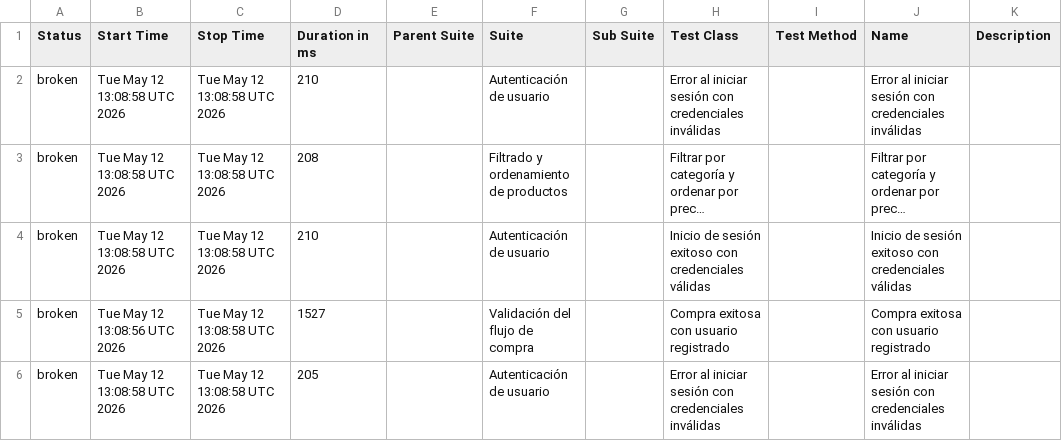
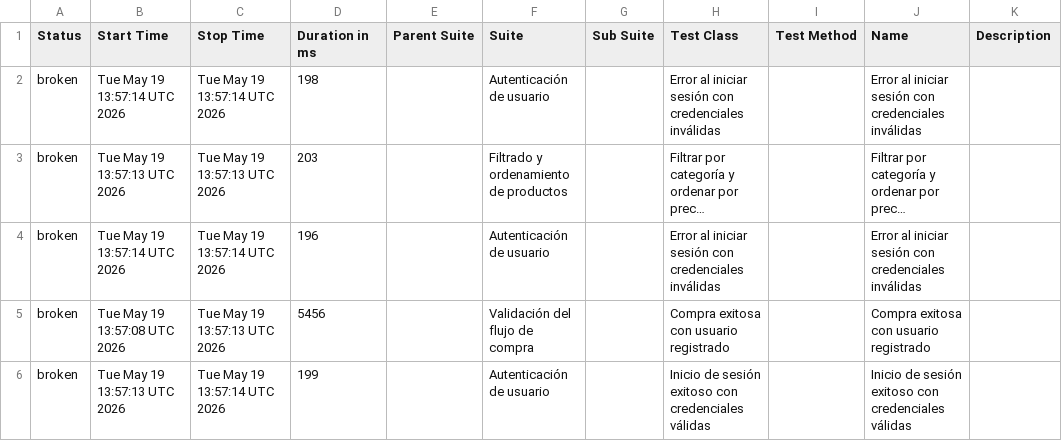
Before and after one commit to paquitatorres/SeleniumWebDriver-POM-Cucumber-, a CSV file: data/suites.csv, drawn as a sheet; long unchanged cells end in …; the diff names each change by its address in the sheet, - before the commit and + after, or states it on an @@ line.

```diff
--- a/data/suites.csv
+++ b/data/suites.csv
-B2 (Start Time): Tue May 12 13:08:58 UTC 2026
+B2 (Start Time): Tue May 19 13:57:14 UTC 2026
-C2 (Stop Time): Tue May 12 13:08:58 UTC 2026
+C2 (Stop Time): Tue May 19 13:57:14 UTC 2026
-D2 (Duration in ms): 210
+D2 (Duration in ms): 198
-B3 (Start Time): Tue May 12 13:08:58 UTC 2026
+B3 (Start Time): Tue May 19 13:57:13 UTC 2026
-C3 (Stop Time): Tue May 12 13:08:58 UTC 2026
+C3 (Stop Time): Tue May 19 13:57:13 UTC 2026
-D3 (Duration in ms): 208
+D3 (Duration in ms): 203
-B4 (Start Time): Tue May 12 13:08:58 UTC 2026
+B4 (Start Time): Tue May 19 13:57:14 UTC 2026
-C4 (Stop Time): Tue May 12 13:08:58 UTC 2026
+C4 (Stop Time): Tue May 19 13:57:14 UTC 2026
-D4 (Duration in ms): 210
+D4 (Duration in ms): 196
-H4 (Test Class): Inicio de sesión exitoso con credenciales válidas
+H4 (Test Class): Error al iniciar sesión con credenciales inválidas
-J4 (Name): Inicio de sesión exitoso con credenciales válidas
+J4 (Name): Error al iniciar sesión con credenciales inválidas
-B5 (Start Time): Tue May 12 13:08:56 UTC 2026
+B5 (Start Time): Tue May 19 13:57:08 UTC 2026
-C5 (Stop Time): Tue May 12 13:08:58 UTC 2026
+C5 (Stop Time): Tue May 19 13:57:13 UTC 2026
-D5 (Duration in ms): 1527
+D5 (Duration in ms): 5456
-B6 (Start Time): Tue May 12 13:08:58 UTC 2026
+B6 (Start Time): Tue May 19 13:57:13 UTC 2026
-C6 (Stop Time): Tue May 12 13:08:58 UTC 2026
+C6 (Stop Time): Tue May 19 13:57:14 UTC 2026
-D6 (Duration in ms): 205
+D6 (Duration in ms): 199
-H6 (Test Class): Error al iniciar sesión con credenciales inválidas
+H6 (Test Class): Inicio de sesión exitoso con credenciales válidas
-J6 (Name): Error al iniciar sesión con credenciales inválidas
+J6 (Name): Inicio de sesión exitoso con credenciales válidas
```
Also changed, not shown: data/behaviors.csv, 25 other files.
